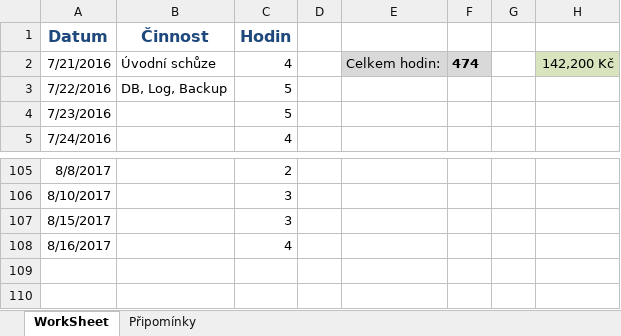
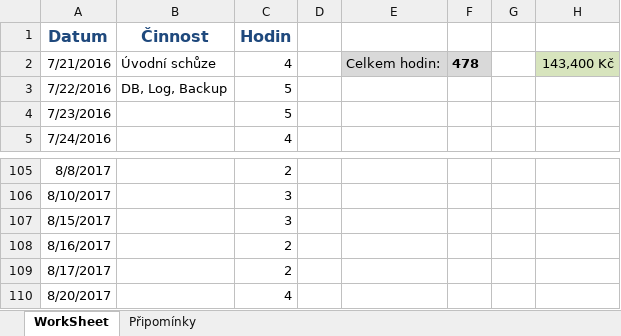
Before and after one commit to martinkvoch/stimmsmart, an Excel workbook: MDM/WorkSheet.xlsx, sheet WorkSheet, drawn as a sheet; only a part is shown, gaps mark what is left out; values as stored, in another font and other column widths than the file's, no borders; the diff names each change by its address in the sheet, - before the commit and + after, or states it on an @@ line.

```diff
--- a/MDM/WorkSheet.xlsx (sheet WorkSheet)
+++ b/MDM/WorkSheet.xlsx (sheet WorkSheet)
-F2: 474
+F2: 478
-H2: 142,200 Kč
+H2: 143,400 Kč
-C108 (Hodin): 4
+C108 (Hodin): 2
+row 109: 8/17/2017 |  | 2
+row 110: 8/20/2017 |  | 4
```
Also changed, not shown: sheet Připomínky, 40 other files.
